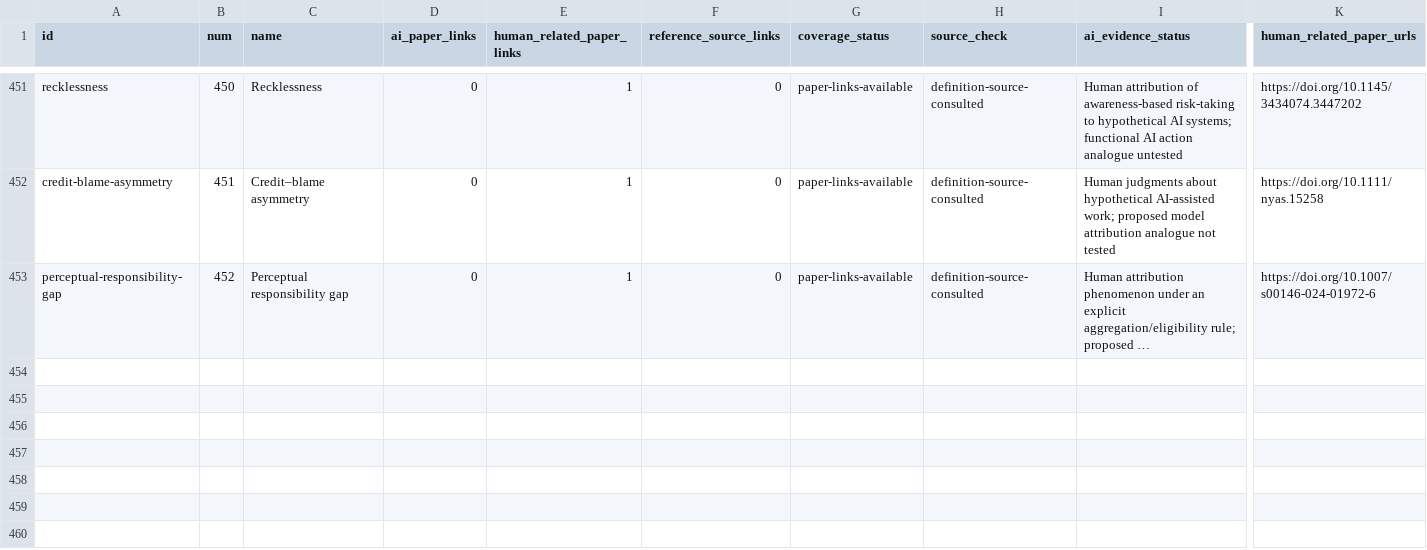
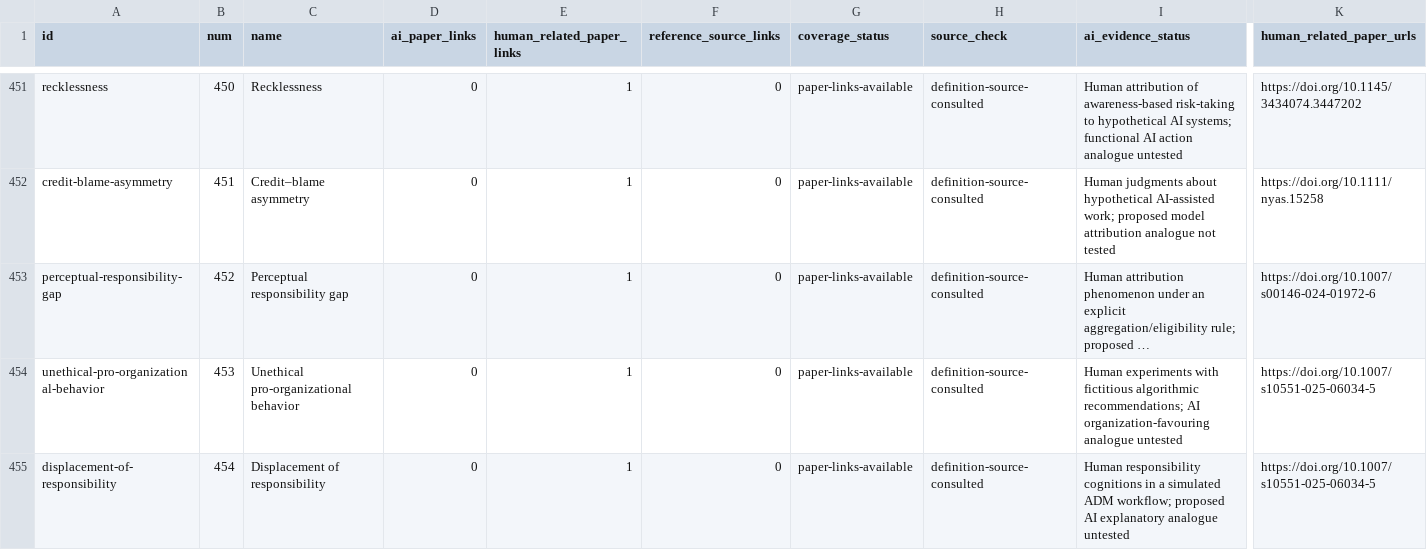
Before and after one commit to danlex/ethicalhive, a CSV file: docs/source-coverage.csv, drawn as a sheet; only a part is shown, gaps mark what is left out; long unchanged cells end in …; rows hold the shown columns only; the diff names each change by its address in the sheet, - before the commit and + after, or states it on an @@ line.

Commit message:
PDF 0028: separate organizational misconduct and authority responsibility displacement

```diff
--- a/docs/source-coverage.csv
+++ b/docs/source-coverage.csv
+row 454: unethical-pro-organizational-behavior | 453 | Unethical pro-organizational behavior | 0 | 1 | 0 | paper-links-available | definition-source-consulted | Human experiments with fictitious algorithmic recommendations; AI organization-favouring analogue untested | https://doi.org/10.1007/s10551-025-06034-5
+row 455: displacement-of-responsibility | 454 | Displacement of responsibility | 0 | 1 | 0 | paper-links-available | definition-source-consulted | Human responsibility cognitions in a simulated ADM workflow; proposed AI explanatory analogue untested | https://doi.org/10.1007/s10551-025-06034-5
```
Also changed, not shown: 14 other files.
